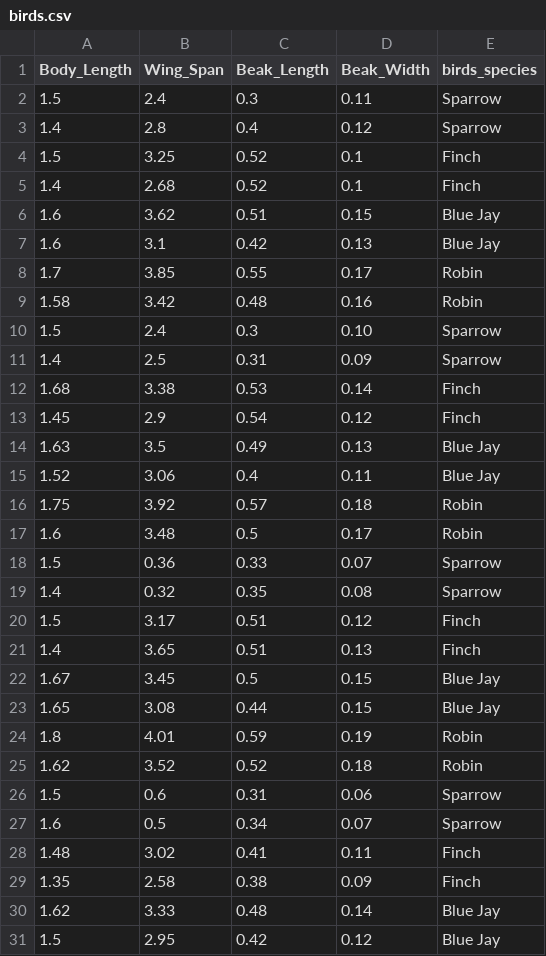
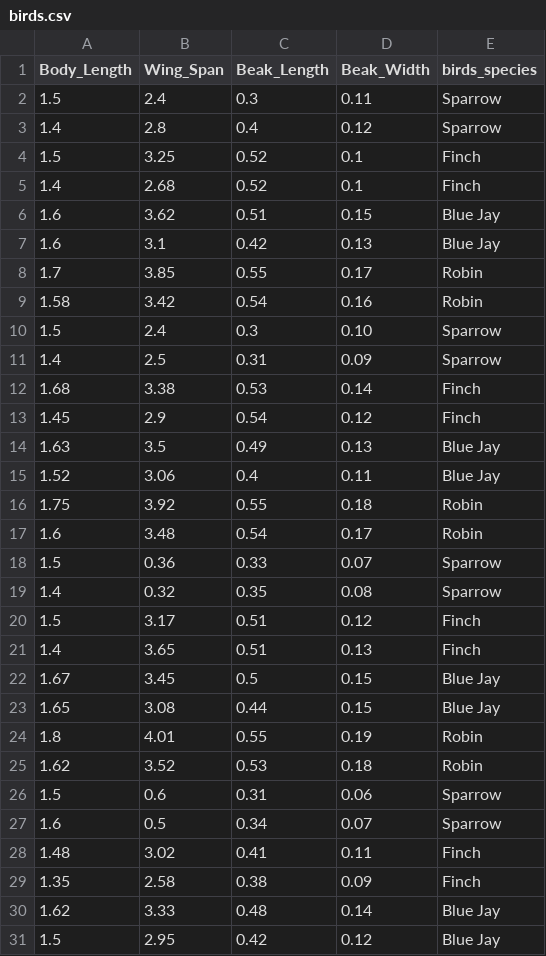
Before and after one commit to yelakantisanghavi/Activity6_datasets, a CSV file: birds.csv, drawn as a sheet.

Commit message:
Update birds.csv

```diff
--- a/birds.csv
+++ b/birds.csv
@@ -8,3 +8,3 @@ Body_Length,Wing_Span,Beak_Length,Beak_Width,birds_species
 1.7,3.85,0.55,0.17,Robin
-1.58,3.42,0.48,0.16,Robin
+1.58,3.42,0.54,0.16,Robin
 1.5,2.4,0.3,0.10,Sparrow
@@ -15,4 +15,4 @@ Body_Length,Wing_Span,Beak_Length,Beak_Width,birds_species
 1.52,3.06,0.4,0.11,Blue Jay
-1.75,3.92,0.57,0.18,Robin
-1.6,3.48,0.5,0.17,Robin
+1.75,3.92,0.55,0.18,Robin
+1.6,3.48,0.54,0.17,Robin
 1.5,0.36,0.33,0.07,Sparrow
@@ -23,4 +23,4 @@ Body_Length,Wing_Span,Beak_Length,Beak_Width,birds_species
 1.65,3.08,0.44,0.15,Blue Jay
-1.8,4.01,0.59,0.19,Robin
-1.62,3.52,0.52,0.18,Robin
+1.8,4.01,0.55,0.19,Robin
+1.62,3.52,0.53,0.18,Robin
 1.5,0.6,0.31,0.06,Sparrow
```
